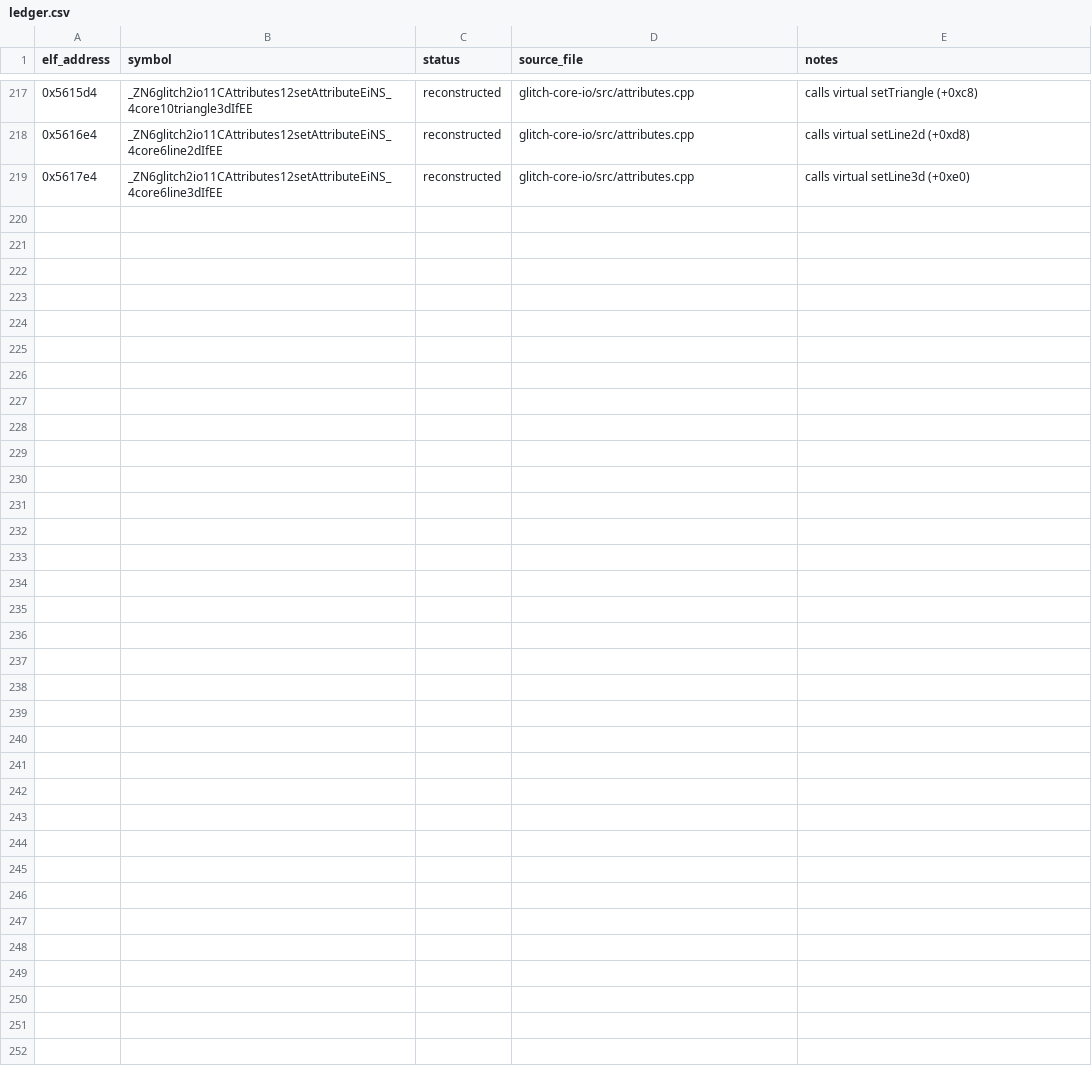
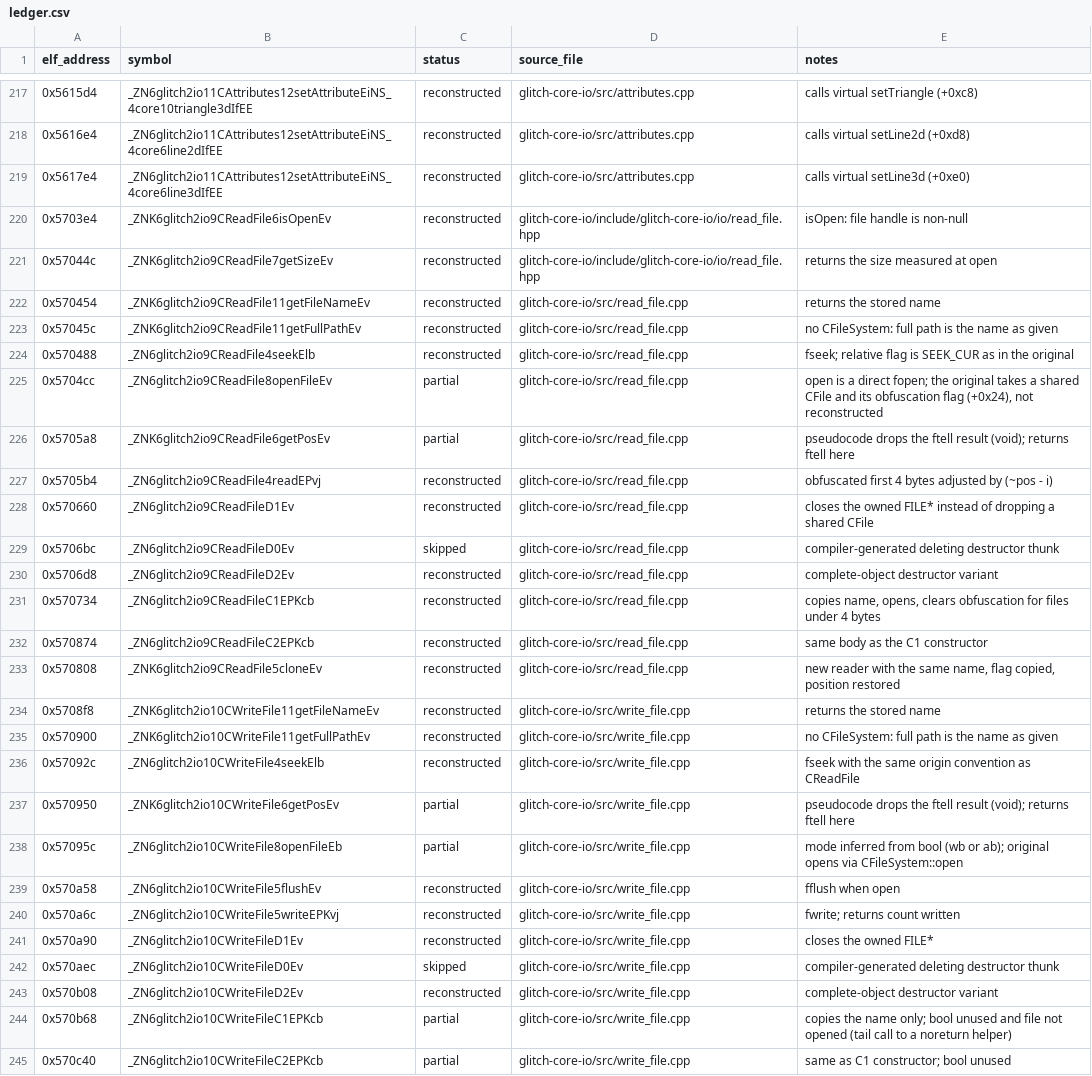
Before and after one commit to AdamCelermajer/DH_sc, a CSV file: port/decomp-reconstruction/glitch-core-io/ledger.csv, drawn as a sheet; only a part is shown, gaps mark what is left out; the diff names each change by its address in the sheet, - before the commit and + after, or states it on an @@ line.

```diff
--- a/port/decomp-reconstruction/glitch-core-io/ledger.csv
+++ b/port/decomp-reconstruction/glitch-core-io/ledger.csv
+row 220: 0x5703e4 | _ZNK6glitch2io9CReadFile6isOpenEv | reconstructed | glitch-core-io/include/glitch-core-io/io/read_file.hpp | isOpen: file handle is non-null
+row 221: 0x57044c | _ZNK6glitch2io9CReadFile7getSizeEv | reconstructed | glitch-core-io/include/glitch-core-io/io/read_file.hpp | returns the size measured at open
+row 222: 0x570454 | _ZNK6glitch2io9CReadFile11getFileNameEv | reconstructed | glitch-core-io/src/read_file.cpp | returns the stored name
+row 223: 0x57045c | _ZNK6glitch2io9CReadFile11getFullPathEv | reconstructed | glitch-core-io/src/read_file.cpp | no CFileSystem: full path is the name as given
+row 224: 0x570488 | _ZN6glitch2io9CReadFile4seekElb | reconstructed | glitch-core-io/src/read_file.cpp | fseek; relative flag is SEEK_CUR as in the original
+row 225: 0x5704cc | _ZN6glitch2io9CReadFile8openFileEv | partial | glitch-core-io/src/read_file.cpp | open is a direct fopen; the original takes a shared CFile and its obfuscation flag (+0x24), not reconstructed
+row 226: 0x5705a8 | _ZNK6glitch2io9CReadFile6getPosEv | partial | glitch-core-io/src/read_file.cpp | pseudocode drops the ftell result (void); returns ftell here
+row 227: 0x5705b4 | _ZN6glitch2io9CReadFile4readEPvj | reconstructed | glitch-core-io/src/read_file.cpp | obfuscated first 4 bytes adjusted by (~pos - i)
+row 228: 0x570660 | _ZN6glitch2io9CReadFileD1Ev | reconstructed | glitch-core-io/src/read_file.cpp | closes the owned FILE* instead of dropping a shared CFile
+row 229: 0x5706bc | _ZN6glitch2io9CReadFileD0Ev | skipped | glitch-core-io/src/read_file.cpp | compiler-generated deleting destructor thunk
+row 230: 0x5706d8 | _ZN6glitch2io9CReadFileD2Ev | reconstructed | glitch-core-io/src/read_file.cpp | complete-object destructor variant
+row 231: 0x570734 | _ZN6glitch2io9CReadFileC1EPKcb | reconstructed | glitch-core-io/src/read_file.cpp | copies name, opens, clears obfuscation for files under 4 bytes
+row 232: 0x570874 | _ZN6glitch2io9CReadFileC2EPKcb | reconstructed | glitch-core-io/src/read_file.cpp | same body as the C1 constructor
+row 233: 0x570808 | _ZNK6glitch2io9CReadFile5cloneEv | reconstructed | glitch-core-io/src/read_file.cpp | new reader with the same name, flag copied, position restored
+row 234: 0x5708f8 | _ZNK6glitch2io10CWriteFile11getFileNameEv | reconstructed | glitch-core-io/src/write_file.cpp | returns the stored name
+row 235: 0x570900 | _ZNK6glitch2io10CWriteFile11getFullPathEv | reconstructed | glitch-core-io/src/write_file.cpp | no CFileSystem: full path is the name as given
+row 236: 0x57092c | _ZN6glitch2io10CWriteFile4seekElb | reconstructed | glitch-core-io/src/write_file.cpp | fseek with the same origin convention as CReadFile
+row 237: 0x570950 | _ZNK6glitch2io10CWriteFile6getPosEv | partial | glitch-core-io/src/write_file.cpp | pseudocode drops the ftell result (void); returns ftell here
+row 238: 0x57095c | _ZN6glitch2io10CWriteFile8openFileEb | partial | glitch-core-io/src/write_file.cpp | mode inferred from bool (wb or ab); original opens via CFileSystem::open
+row 239: 0x570a58 | _ZN6glitch2io10CWriteFile5flushEv | reconstructed | glitch-core-io/src/write_file.cpp | fflush when open
+row 240: 0x570a6c | _ZN6glitch2io10CWriteFile5writeEPKvj | reconstructed | glitch-core-io/src/write_file.cpp | fwrite; returns count written
+row 241: 0x570a90 | _ZN6glitch2io10CWriteFileD1Ev | reconstructed | glitch-core-io/src/write_file.cpp | closes the owned FILE*
+row 242: 0x570aec | _ZN6glitch2io10CWriteFileD0Ev | skipped | glitch-core-io/src/write_file.cpp | compiler-generated deleting destructor thunk
+row 243: 0x570b08 | _ZN6glitch2io10CWriteFileD2Ev | reconstructed | glitch-core-io/src/write_file.cpp | complete-object destructor variant
+row 244: 0x570b68 | _ZN6glitch2io10CWriteFileC1EPKcb | partial | glitch-core-io/src/write_file.cpp | copies the name only; bool unused and file not opened (tail call to a noreturn helper)
+row 245: 0x570c40 | _ZN6glitch2io10CWriteFileC2EPKcb | partial | glitch-core-io/src/write_file.cpp | same as C1 constructor; bool unused
```
Also changed, not shown: port/decomp-reconstruction/glitch-video/ledger.csv, port/decomp-reconstruction/net-session-online/ledger.csv, 22 other files.
